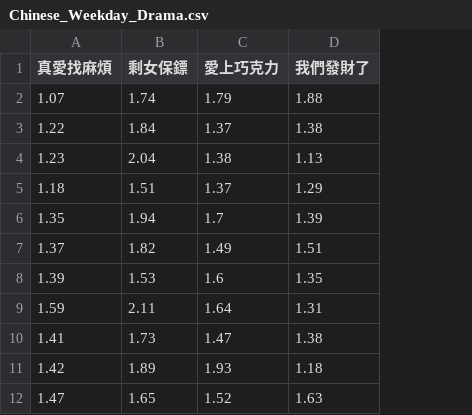
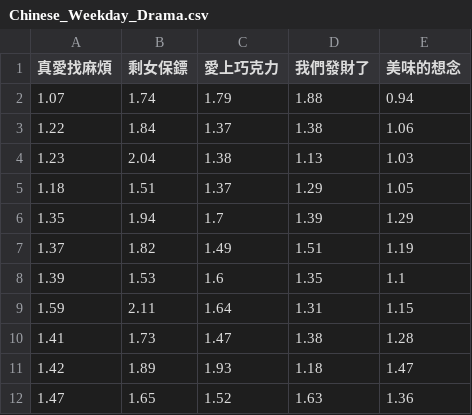
Before and after one commit to martin0258/university-research, a CSV file: Chinese_Weekday_Drama.csv, drawn as a sheet; only a part is shown; the diff names each change by its address in the sheet, - before the commit and + after, or states it on an @@ line.

Commit message:
Added 美味的想念 ratings data.

```diff
--- a/Chinese_Weekday_Drama.csv
+++ b/Chinese_Weekday_Drama.csv
+column E (美味的想念), rows 2-12: 0.94 | 1.06 | 1.03 | 1.05 | 1.29 | 1.19 | 1.1 | 1.15 | 1.28 | 1.47 | 1.36
```
